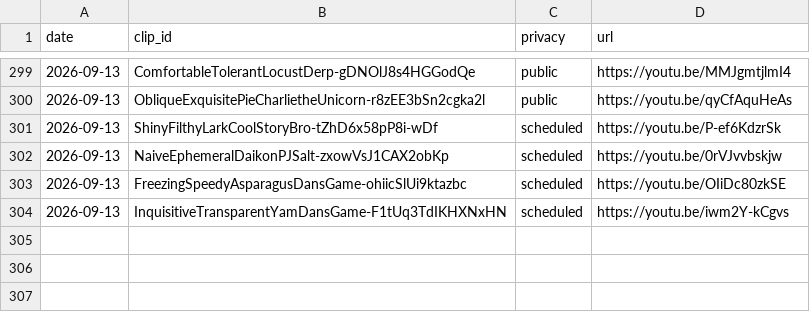
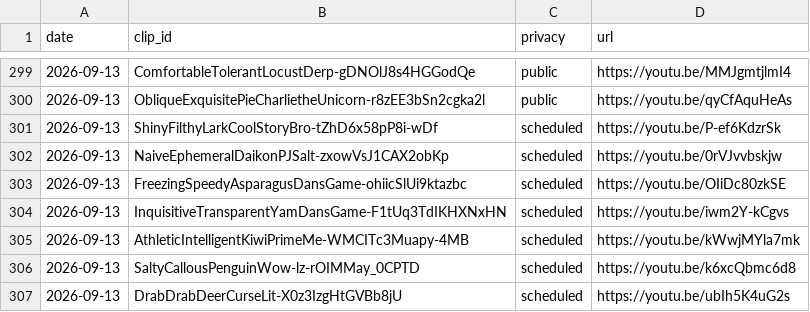
Before and after one commit to chat94534-oss/shorts-twitchclips, a CSV file: logs/history.csv, drawn as a sheet; only a part is shown, gaps mark what is left out.

```diff
--- a/logs/history.csv
+++ b/logs/history.csv
@@ -304 +304,4 @@ date,clip_id,privacy,url
 2026-09-13,InquisitiveTransparentYamDansGame-F1tUq3TdIKHXNxHN,scheduled,https://youtu.be/iwm2Y-kCgvs
+2026-09-13,AthleticIntelligentKiwiPrimeMe-WMCITc3Muapy-4MB,scheduled,https://youtu.be/kWwjMYla7mk
+2026-09-13,SaltyCallousPenguinWow-lz-rOIMMay_0CPTD,scheduled,https://youtu.be/k6xcQbmc6d8
+2026-09-13,DrabDrabDeerCurseLit-X0z3IzgHtGVBb8jU,scheduled,https://youtu.be/ubIh5K4uG2s
```
Also changed, not shown: 1 other file.
